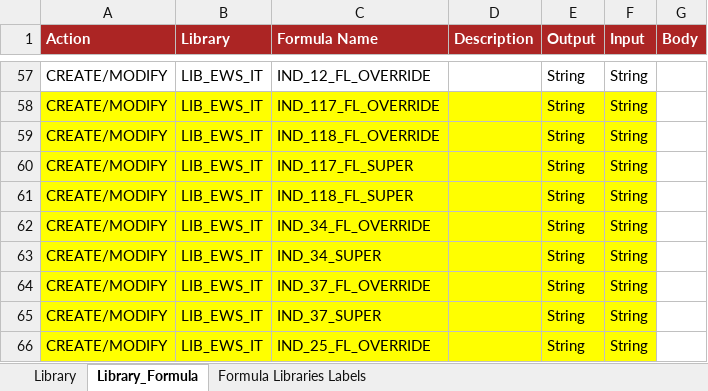
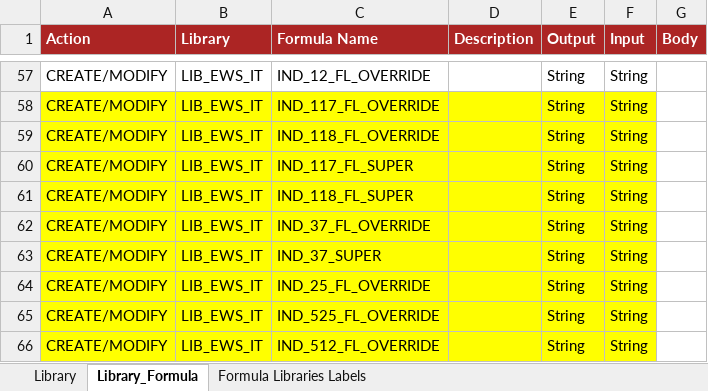
Before and after one commit to cybertop35/intelliJConf, an Excel workbook: earlywarning-pom/earlywarning-config/src/baf-configuration/07_LIB_EWS_IT/07_LibFormula.xlsx, sheet Library_Formula, drawn as a sheet; only a part is shown, gaps mark what is left out; the shorter side is filled out with more unchanged rows; values as stored, in another font and other column widths than the file's, no borders; charts and pictures not drawn; the diff names each change by its address in the sheet, - before the commit and + after, or states it on an @@ line.

```diff
--- a/earlywarning-pom/earlywarning-config/src/baf-configuration/07_LIB_EWS_IT/07_LibFormula.xlsx (sheet Library_Formula)
+++ b/earlywarning-pom/earlywarning-config/src/baf-configuration/07_LIB_EWS_IT/07_LibFormula.xlsx (sheet Library_Formula)
-row 62: CREATE/MODIFY | LIB_EWS_IT | IND_34_FL_OVERRIDE |  | String | String
-row 63: CREATE/MODIFY | LIB_EWS_IT | IND_34_SUPER |  | String | String
```
Also changed, not shown: earlywarning-pom/earlywarning-config/src/baf-instances/02_Inst_Variable_fixed.xlsx, earlywarning-pom/earlywarning-config/src/baf-instances/03_Inst_Analysis_Unit.xlsx, 3 other files.
